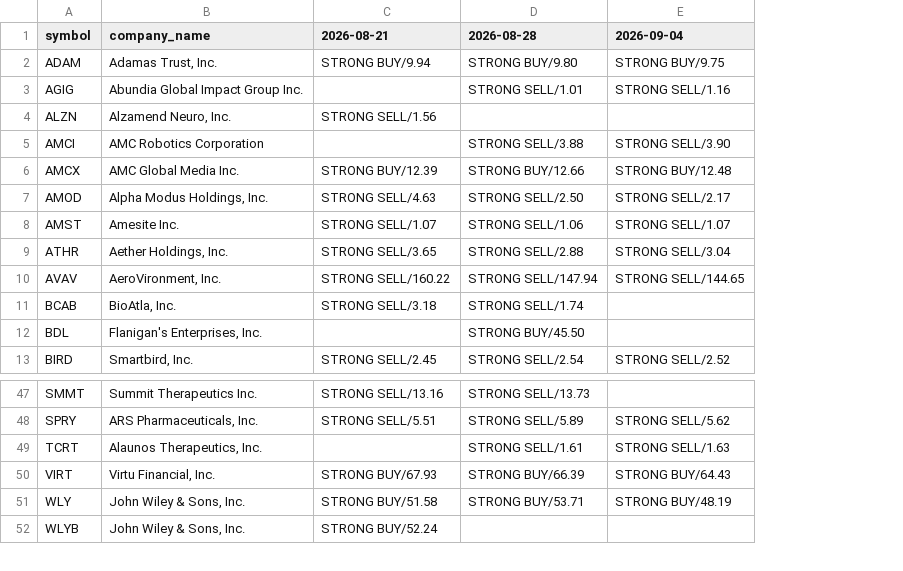
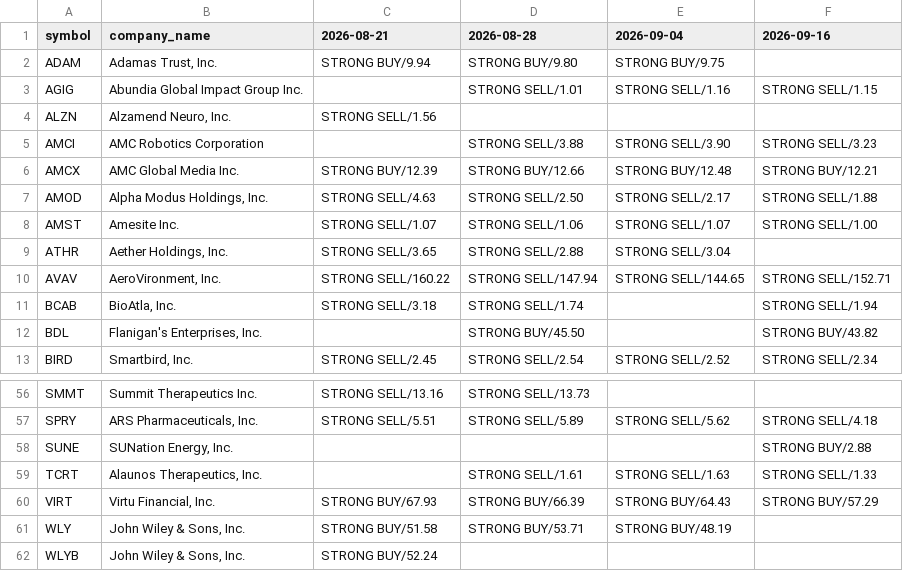
Before and after one commit to coop1st/stocks-research-pipeline, a CSV file: data/github_sync/weekly_ratings_ledger/stock_rating_ledger.csv, drawn as a sheet; only a part is shown, gaps mark what is left out; the diff covers the shown part only; the diff names each change by its address in the sheet, - before the commit and + after, or states it on an @@ line.

```diff
--- a/data/github_sync/weekly_ratings_ledger/stock_rating_ledger.csv
+++ b/data/github_sync/weekly_ratings_ledger/stock_rating_ledger.csv
+column F (2026-09-16), rows 3-13: STRONG SELL/1.15 |  | STRONG SELL/3.23 | STRONG BUY/12.21 | STRONG SELL/1.88 | STRONG SELL/1.00 |  | STRONG SELL/152.71 | STRONG SELL/1.94 | STRONG BUY/43.82 | STRONG SELL/2.34; row 57: STRONG SELL/4.18; rows 59-60: STRONG SELL/1.33 | STRONG BUY/57.29
+row 58: SUNE | SUNation Energy, Inc. |  |  |  | STRONG BUY/2.88
```
Also changed, not shown: 9 added rows elsewhere in this file.
